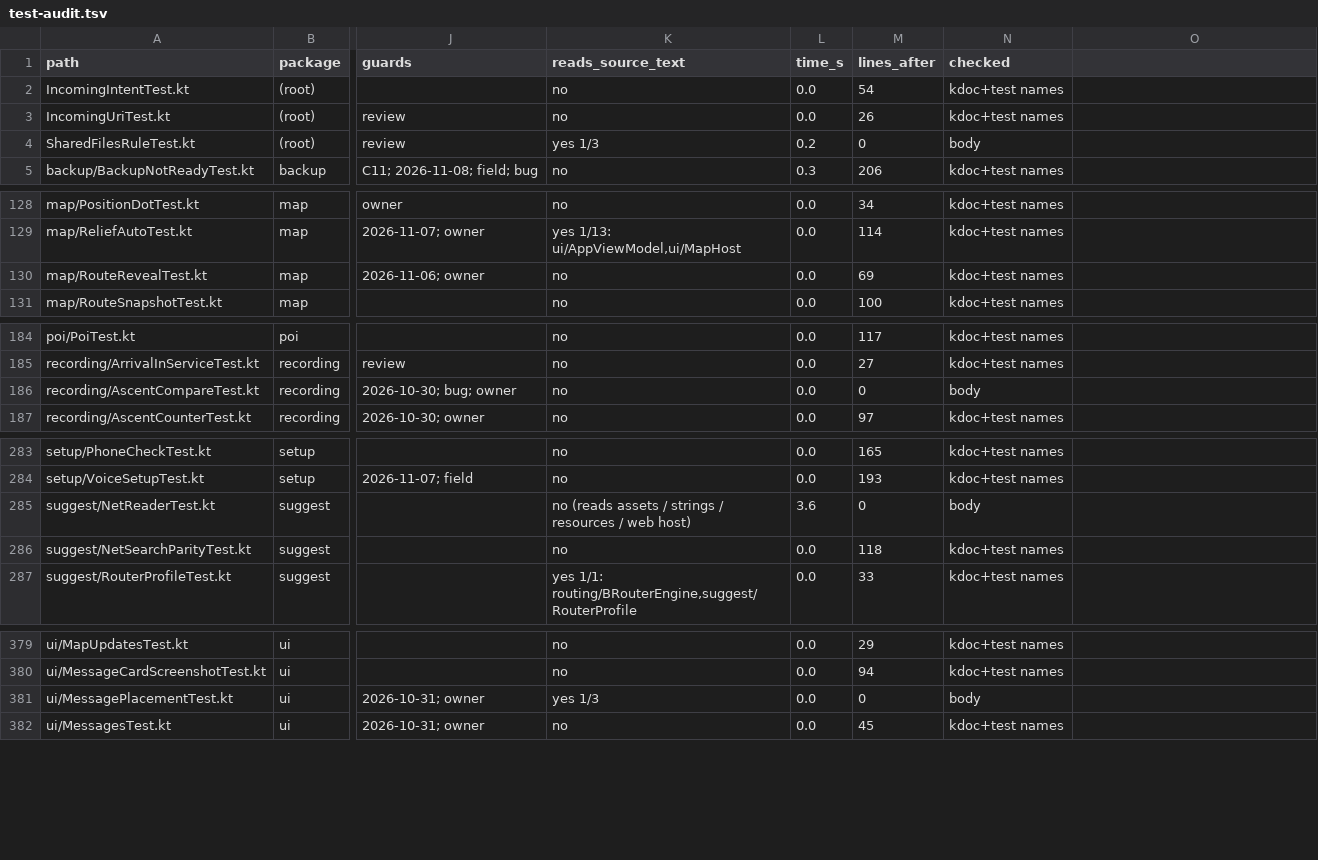
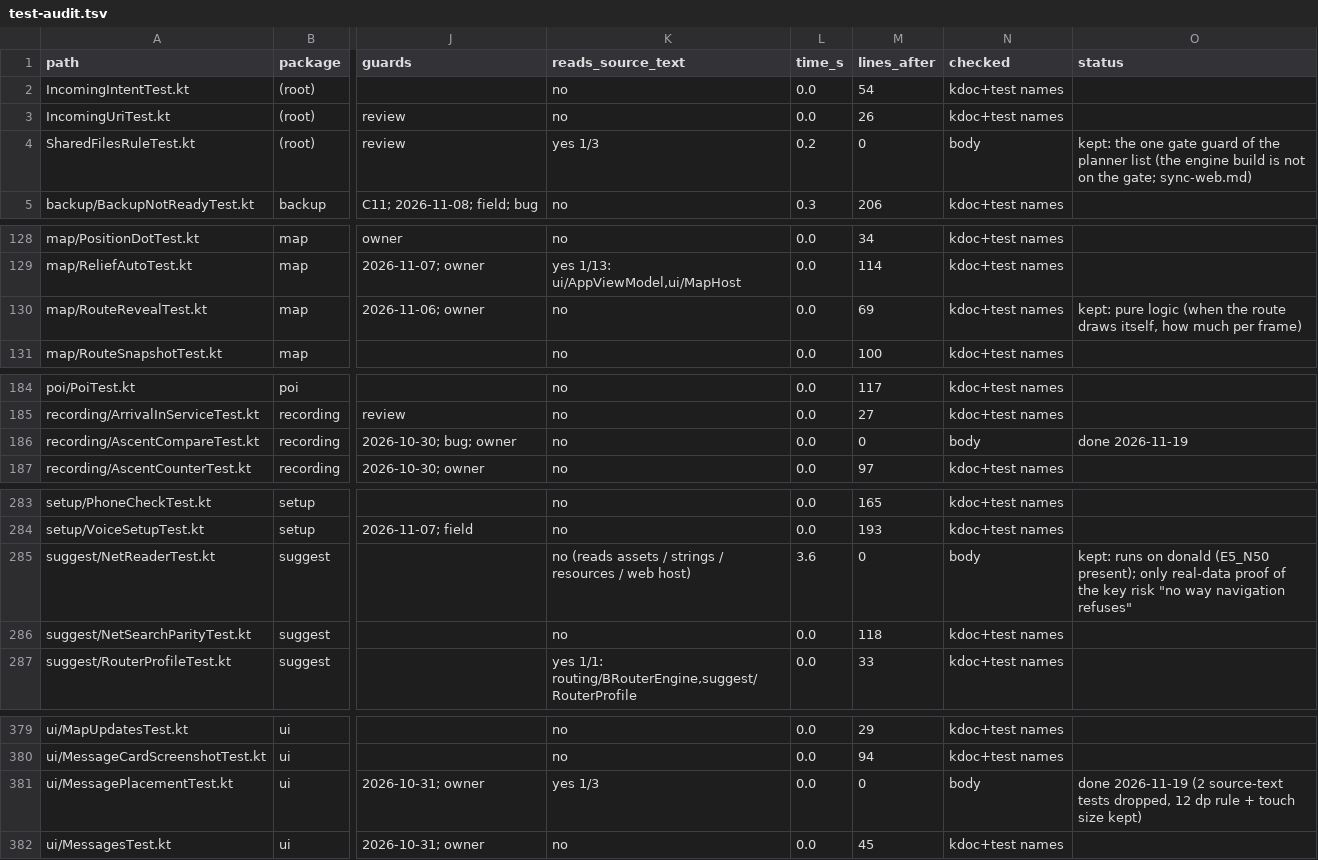
Before and after one commit to LordTriangel/MyPath, a TSV file: docs/design/test-audit.tsv, drawn as a sheet; only a part is shown, gaps mark what is left out; the diff covers the shown part only; the diff names each change by its address in the sheet, - before the commit and + after, or states it on an @@ line.

```diff
--- a/docs/design/test-audit.tsv
+++ b/docs/design/test-audit.tsv
-O1: (empty)
+O1: status
-O4 (status): (empty)
+O4 (status): kept: the one gate guard of the planner list (the engine build is not on the gate; sync-web.md)
-O130 (status): (empty)
+O130 (status): kept: pure logic (when the route draws itself, how much per frame)
-O186 (status): (empty)
+O186 (status): done 2026-11-19
-O285 (status): (empty)
+O285 (status): kept: runs on donald (E5_N50 present); only real-data proof of the key risk "no way navigation refuses"
-O381 (status): (empty)
+O381 (status): done 2026-11-19 (2 source-text tests dropped, 12 dp rule + touch size kept)
```
Also changed, not shown: 22 edited cells elsewhere in this file.
